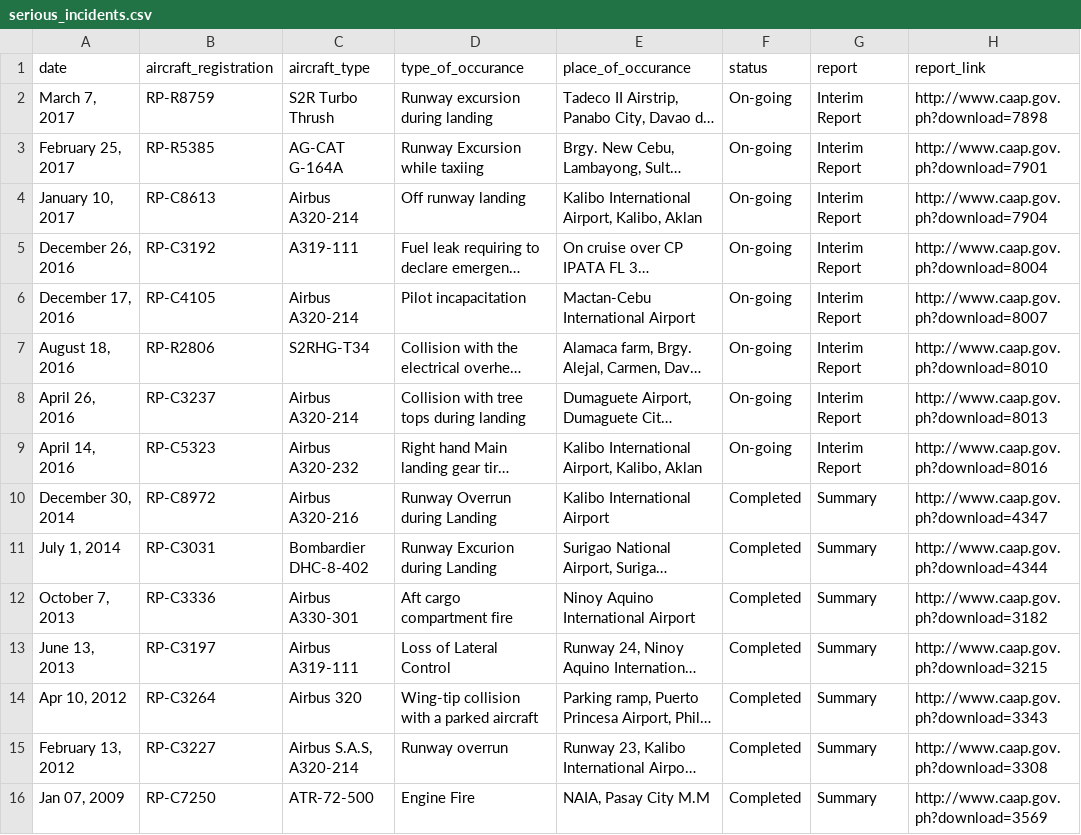
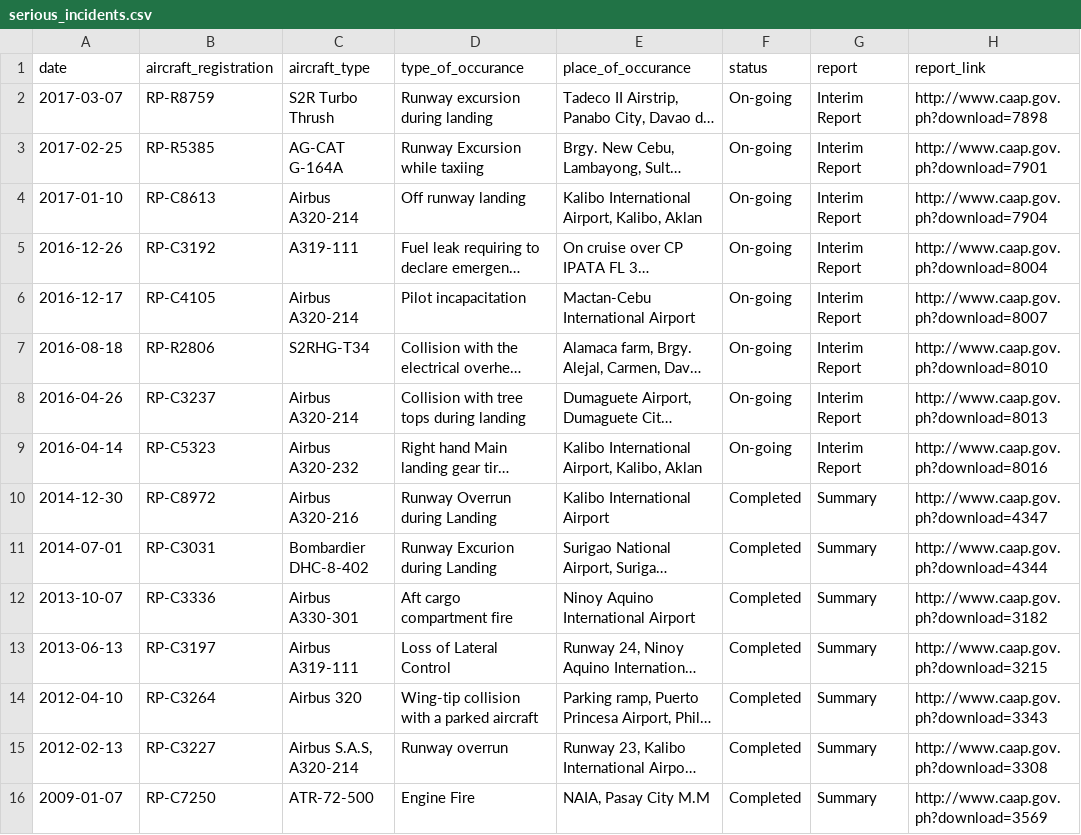
Before and after one commit to richdayandnight/aviation-ph, a CSV file: serious_incidents.csv, drawn as a sheet; only a part is shown; long unchanged cells end in …; the diff names each change by its address in the sheet, - before the commit and + after, or states it on an @@ line.

Commit message:
clean date column

```diff
--- a/serious_incidents.csv
+++ b/serious_incidents.csv
-A2 (date): March 7, 2017
+A2 (date): 2017-03-07
-A3 (date): February 25, 2017
+A3 (date): 2017-02-25
-A4 (date): January 10, 2017
+A4 (date): 2017-01-10
-A5 (date): December 26, 2016
+A5 (date): 2016-12-26
-A6 (date): December 17, 2016
+A6 (date): 2016-12-17
-A7 (date): August 18, 2016
+A7 (date): 2016-08-18
-A8 (date): April 26, 2016
+A8 (date): 2016-04-26
-A9 (date): April 14, 2016
+A9 (date): 2016-04-14
-A10 (date): December 30, 2014
+A10 (date): 2014-12-30
-A11 (date): July 1, 2014
+A11 (date): 2014-07-01
-A12 (date): October 7, 2013
+A12 (date): 2013-10-07
-A13 (date): June 13, 2013
+A13 (date): 2013-06-13
-A14 (date): Apr 10, 2012
+A14 (date): 2012-04-10
-A15 (date): February 13, 2012
+A15 (date): 2012-02-13
-A16 (date): Jan 07, 2009
+A16 (date): 2009-01-07
```
Also changed, not shown: accidents.csv, incidents.csv, 1 other file.
